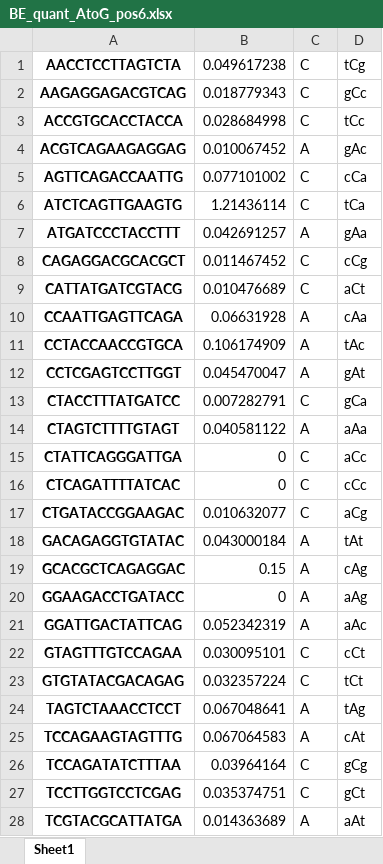
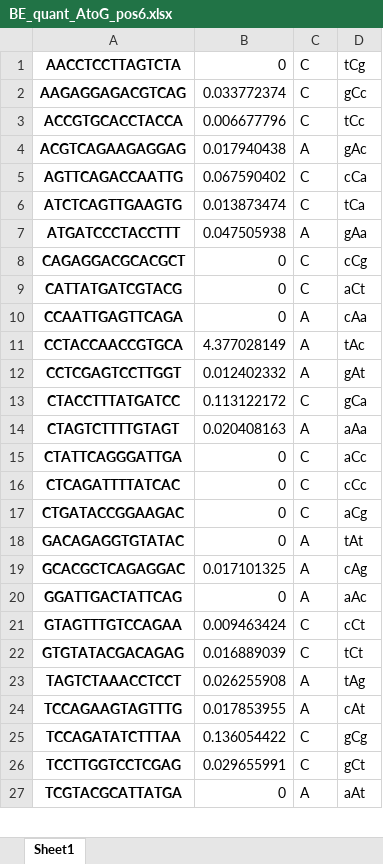
Before and after one commit to MLE-zhang/BE_Lib, an Excel workbook: Demo/BE_quant_AtoG_pos6.xlsx, sheet Sheet1, drawn as a sheet; only a part is shown; values as stored, in another font and other column widths than the file's, no borders; removed rows and columns are numbered as before the commit, all else as after; the diff covers the shown part only; the diff names each change by its address in the sheet, - before the commit and + after, or states it on an @@ line.

```diff
--- a/Demo/BE_quant_AtoG_pos6.xlsx (sheet Sheet1)
+++ b/Demo/BE_quant_AtoG_pos6.xlsx (sheet Sheet1)
-B1: 0.049617238
+B1: 0
-B2: 0.018779343
+B2: 0.033772374
-B3: 0.028684998
+B3: 0.006677796
-B4: 0.010067452
+B4: 0.017940438
-B5: 0.077101002
+B5: 0.067590402
-B6: 1.21436114
+B6: 0.013873474
-B7: 0.042691257
+B7: 0.047505938
-B8: 0.011467452
+B8: 0
-B9: 0.010476689
+B9: 0
-B10: 0.06631928
+B10: 0
-B11: 0.106174909
+B11: 4.377028149
-B12: 0.045470047
+B12: 0.012402332
-B13: 0.007282791
+B13: 0.113122172
-B14: 0.040581122
+B14: 0.020408163
-B17: 0.010632077
+B17: 0
-B18: 0.043000184
+B18: 0
-B19: 0.15
+B19: 0.017101325
-row 20: GGAAGACCTGATACC | 0 | A | aAg
-B20: 0.052342319
+B20: 0
-B21: 0.030095101
+B21: 0.009463424
-B22: 0.032357224
+B22: 0.016889039
-B23: 0.067048641
+B23: 0.026255908
-B24: 0.067064583
+B24: 0.017853955
-B25: 0.03964164
+B25: 0.136054422
-B26: 0.035374751
+B26: 0.029655991
-B27: 0.014363689
+B27: 0
```
Also changed, not shown: 1 removed row and 3 edited cells elsewhere in this sheet, Demo/BE_quant_CtoT_pos6.xlsx.
